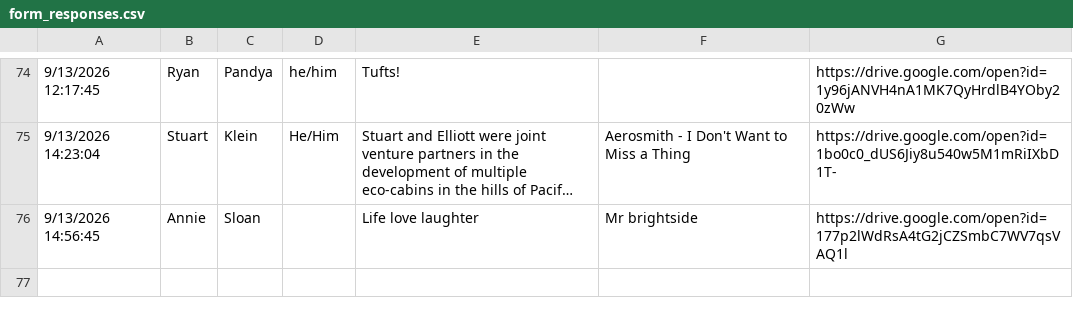
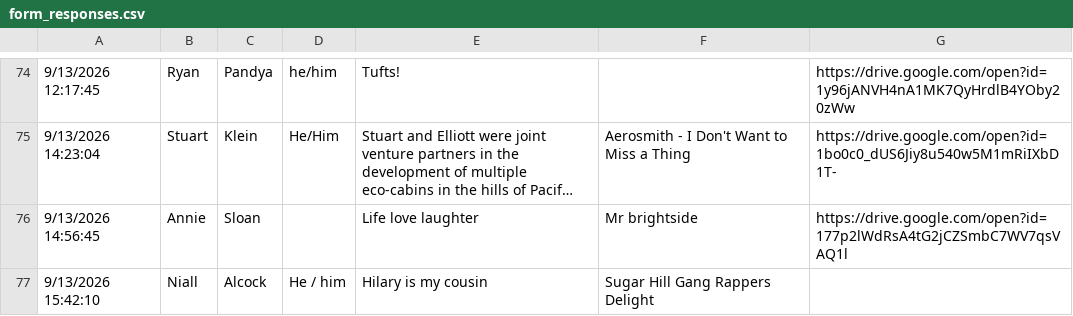
Before and after one commit to elliottengelmann/elliott-and-hilary-wedding, a CSV file: incoming/form_responses.csv, drawn as a sheet; only a part is shown, gaps mark what is left out; long unchanged cells end in …; the diff names each change by its address in the sheet, - before the commit and + after, or states it on an @@ line.

Commit message:
Form response (automated)

```diff
--- a/incoming/form_responses.csv
+++ b/incoming/form_responses.csv
+row 77: 9/13/2026 15:42:10 | Niall | Alcock | He / him | Hilary is my cousin | Sugar Hill Gang Rappers Delight
```
